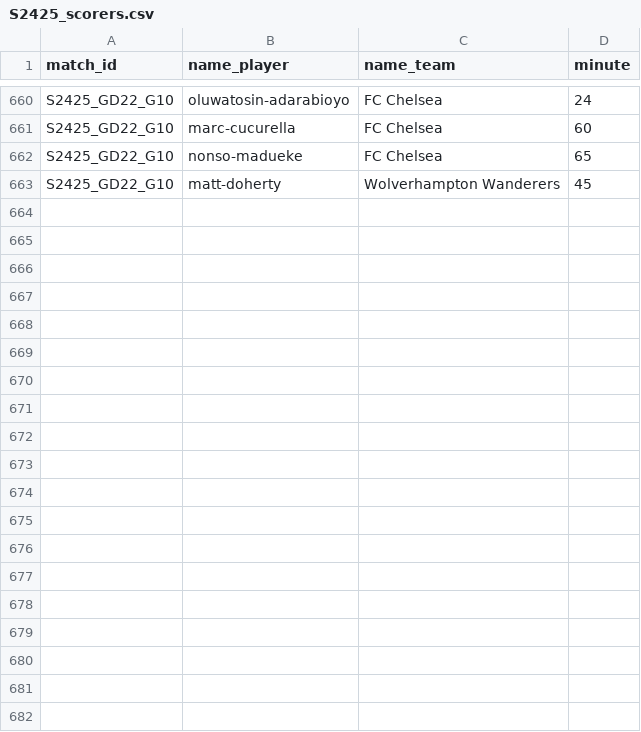
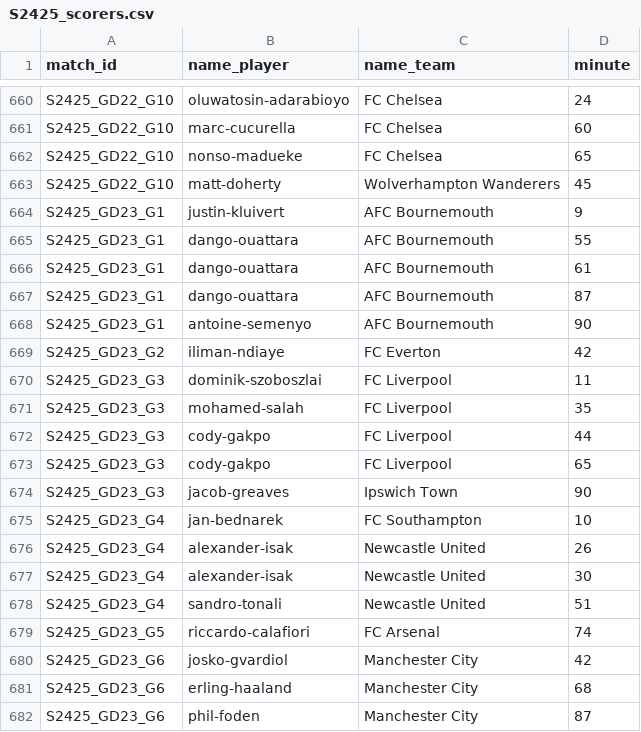
Before and after one commit to AlexAndorra/football-modeling, a CSV file: 10_data/100_RawData/premier-league/S2425_scorers.csv, drawn as a sheet; only a part is shown, gaps mark what is left out; the diff covers the shown part only; the diff names each change by its address in the sheet, - before the commit and + after, or states it on an @@ line.

```diff
--- a/10_data/100_RawData/premier-league/S2425_scorers.csv
+++ b/10_data/100_RawData/premier-league/S2425_scorers.csv
+row 664: S2425_GD23_G1 | justin-kluivert | AFC Bournemouth | 9
+row 665: S2425_GD23_G1 | dango-ouattara | AFC Bournemouth | 55
+row 666: S2425_GD23_G1 | dango-ouattara | AFC Bournemouth | 61
+row 667: S2425_GD23_G1 | dango-ouattara | AFC Bournemouth | 87
+row 668: S2425_GD23_G1 | antoine-semenyo | AFC Bournemouth | 90
+row 669: S2425_GD23_G2 | iliman-ndiaye | FC Everton | 42
+row 670: S2425_GD23_G3 | dominik-szoboszlai | FC Liverpool | 11
+row 671: S2425_GD23_G3 | mohamed-salah | FC Liverpool | 35
+row 672: S2425_GD23_G3 | cody-gakpo | FC Liverpool | 44
+row 673: S2425_GD23_G3 | cody-gakpo | FC Liverpool | 65
+row 674: S2425_GD23_G3 | jacob-greaves | Ipswich Town | 90
+row 675: S2425_GD23_G4 | jan-bednarek | FC Southampton | 10
+row 676: S2425_GD23_G4 | alexander-isak | Newcastle United | 26
+row 677: S2425_GD23_G4 | alexander-isak | Newcastle United | 30
+row 678: S2425_GD23_G4 | sandro-tonali | Newcastle United | 51
+row 679: S2425_GD23_G5 | riccardo-calafiori | FC Arsenal | 74
+row 680: S2425_GD23_G6 | josko-gvardiol | Manchester City | 42
+row 681: S2425_GD23_G6 | erling-haaland | Manchester City | 68
+row 682: S2425_GD23_G6 | phil-foden | Manchester City | 87
```
Also changed, not shown: 10 added rows elsewhere in this file, 10_data/100_RawData/bundesliga/S2425_scorers.csv, 10_data/100_RawData/la-liga/S2425_games.csv, 13 other files.
